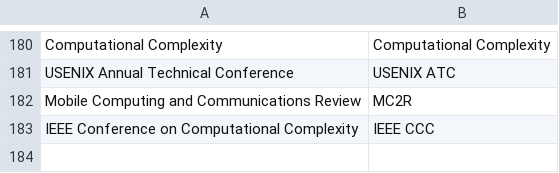
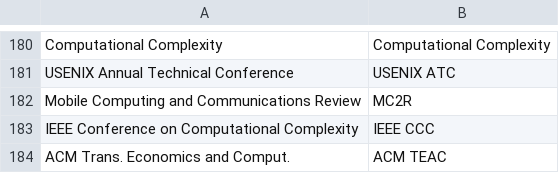
Before and after one commit to leonidk/venue_scores, a CSV file: name_alias.csv, drawn as a sheet; only a part is shown, gaps mark what is left out; the diff names each change by its address in the sheet, - before the commit and + after, or states it on an @@ line.

```diff
--- a/name_alias.csv
+++ b/name_alias.csv
+row 184: ACM Trans. Economics and Comput. | ACM TEAC
```
Also changed, not shown: 3 other files.
